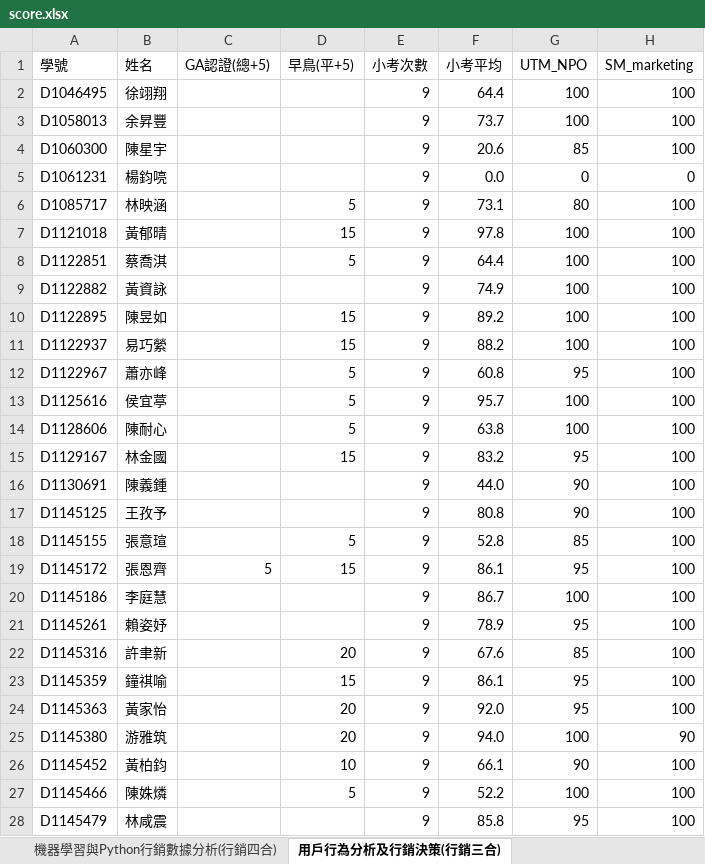
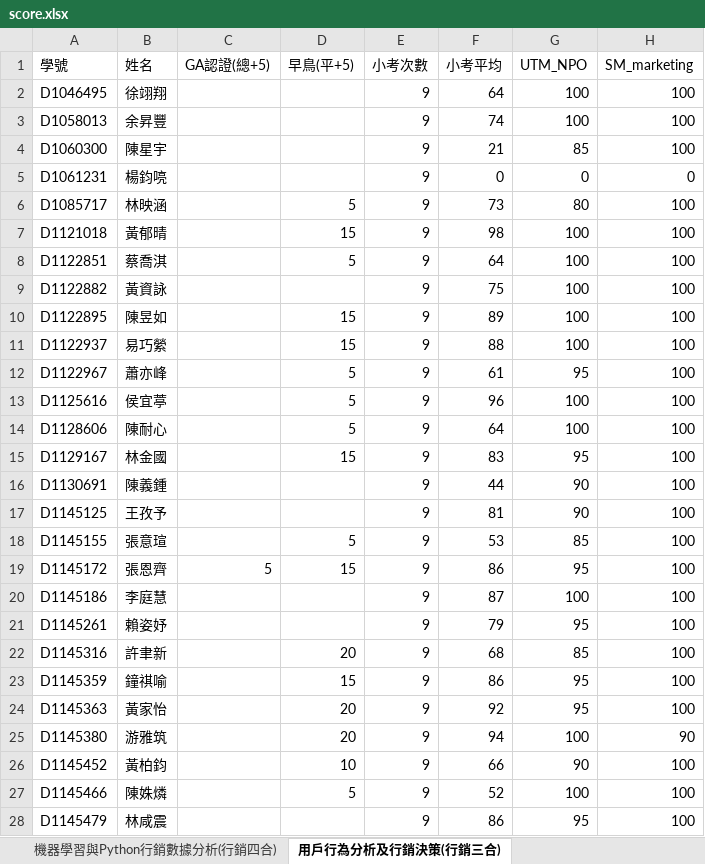
Before and after one commit to joechou-f26/query_score, an Excel workbook: score.xlsx, sheet 用戶行為分析及行銷決策(行銷三合), drawn as a sheet; only a part is shown; values as stored, in another font and other column widths than the file's, no borders; the diff covers the shown part only; the diff names each change by its address in the sheet, - before the commit and + after, or states it on an @@ line.

Commit message:
Add files via upload

```diff
--- a/score.xlsx (sheet 用戶行為分析及行銷決策(行銷三合))
+++ b/score.xlsx (sheet 用戶行為分析及行銷決策(行銷三合))
-F2 (小考平均): 64.4
+F2 (小考平均): 64
-F3 (小考平均): 73.7
+F3 (小考平均): 74
-F4 (小考平均): 20.6
+F4 (小考平均): 21
-F5 (小考平均): 0.0
+F5 (小考平均): 0
-F6 (小考平均): 73.1
+F6 (小考平均): 73
-F7 (小考平均): 97.8
+F7 (小考平均): 98
-F8 (小考平均): 64.4
+F8 (小考平均): 64
-F9 (小考平均): 74.9
+F9 (小考平均): 75
-F10 (小考平均): 89.2
+F10 (小考平均): 89
-F11 (小考平均): 88.2
+F11 (小考平均): 88
-F12 (小考平均): 60.8
+F12 (小考平均): 61
-F13 (小考平均): 95.7
+F13 (小考平均): 96
-F14 (小考平均): 63.8
+F14 (小考平均): 64
-F15 (小考平均): 83.2
+F15 (小考平均): 83
-F16 (小考平均): 44.0
+F16 (小考平均): 44
-F17 (小考平均): 80.8
+F17 (小考平均): 81
-F18 (小考平均): 52.8
+F18 (小考平均): 53
-F19 (小考平均): 86.1
+F19 (小考平均): 86
-F20 (小考平均): 86.7
+F20 (小考平均): 87
-F21 (小考平均): 78.9
+F21 (小考平均): 79
-F22 (小考平均): 67.6
+F22 (小考平均): 68
-F23 (小考平均): 86.1
+F23 (小考平均): 86
-F24 (小考平均): 92.0
+F24 (小考平均): 92
-F25 (小考平均): 94.0
+F25 (小考平均): 94
-F26 (小考平均): 66.1
+F26 (小考平均): 66
-F27 (小考平均): 52.2
+F27 (小考平均): 52
-F28 (小考平均): 85.8
+F28 (小考平均): 86
```
Also changed, not shown: 33 edited cells elsewhere in this sheet.
